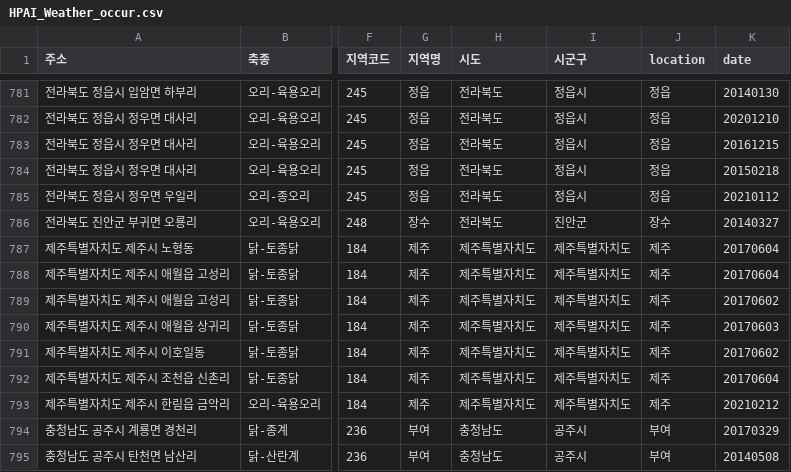
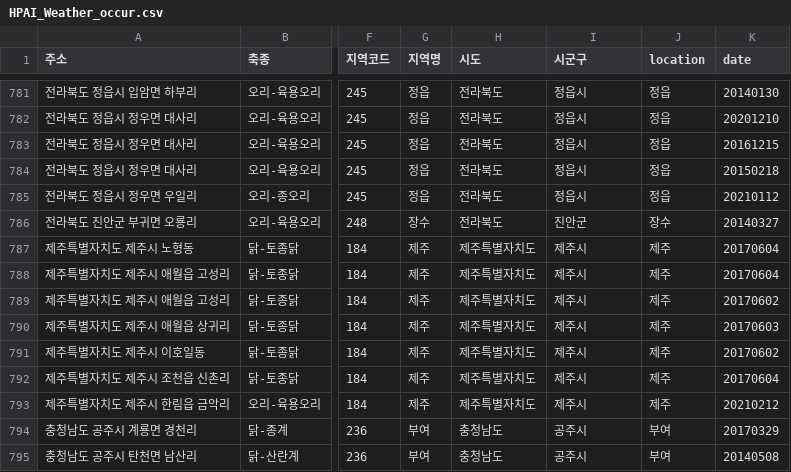
Before and after one commit to jiwoo-coding/aiai, a CSV file: data_csv/HPAI_Weather_occur.csv, drawn as a sheet; only a part is shown, gaps mark what is left out; the diff covers the shown part only; the diff names each change by its address in the sheet, - before the commit and + after, or states it on an @@ line.

```diff
--- a/data_csv/HPAI_Weather_occur.csv
+++ b/data_csv/HPAI_Weather_occur.csv
-I787:I793 (시군구): 제주특별자치도
+I787:I793 (시군구): 제주시
```
Also changed, not shown: 51 edited cells elsewhere in this file, 5 other files.
